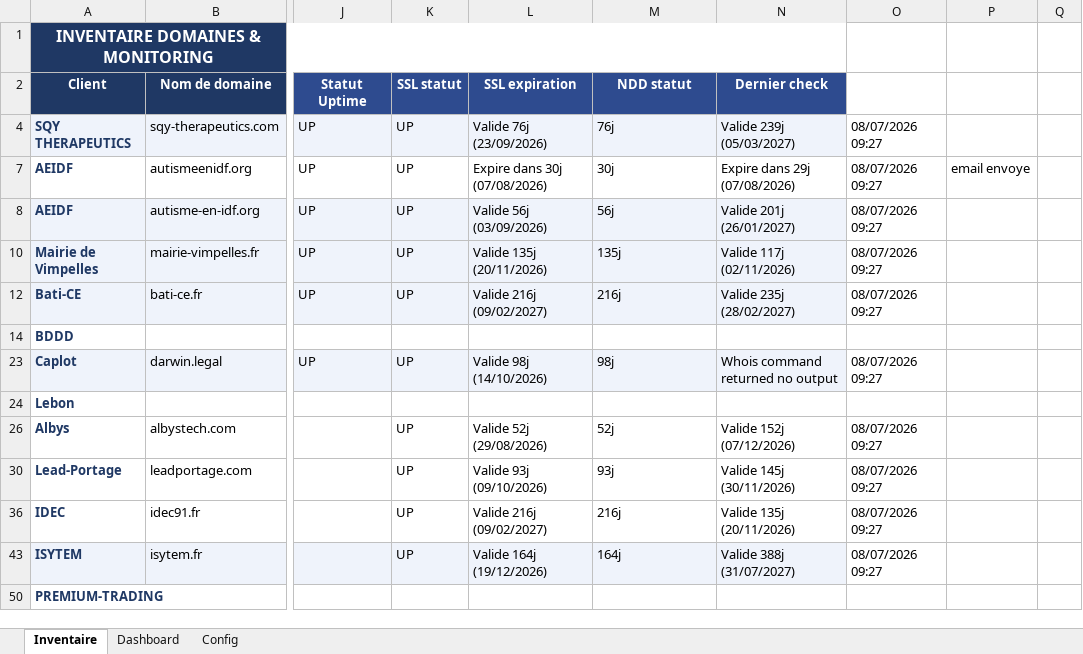
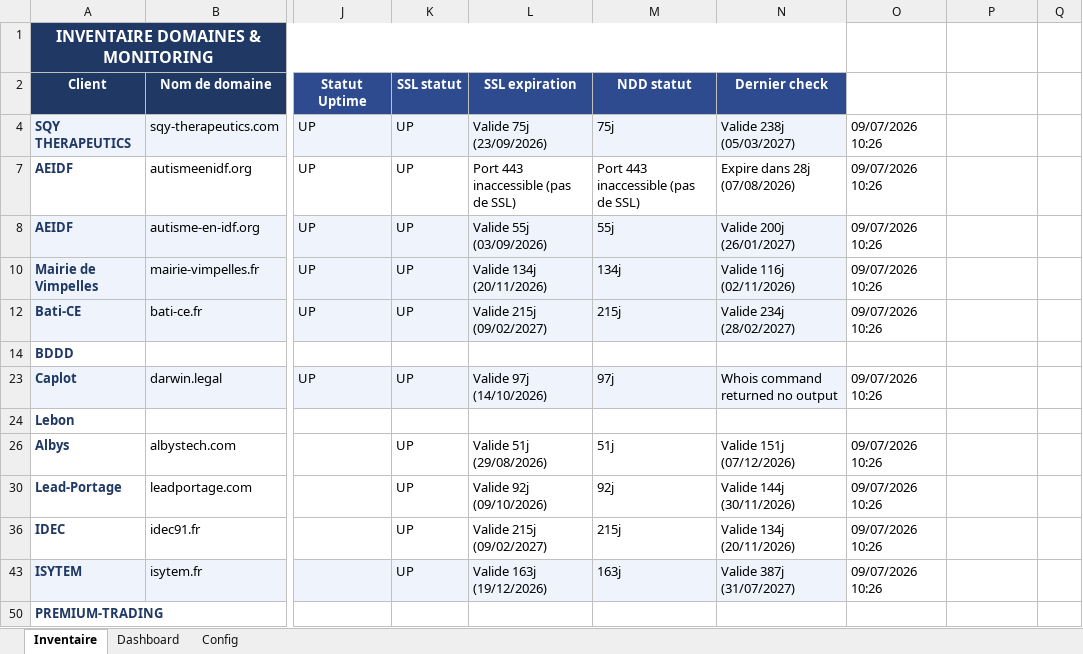
Before and after one commit to Axel-DosSantos/monitoring-sites, an Excel workbook: inventaire_monitoring.xlsx, sheet Inventaire, drawn as a sheet; only a part is shown, gaps mark what is left out; values as stored, in another font and other column widths than the file's, no borders; the diff names each change by its address in the sheet, - before the commit and + after, or states it on an @@ line.

```diff
--- a/inventaire_monitoring.xlsx (sheet Inventaire)
+++ b/inventaire_monitoring.xlsx (sheet Inventaire)
-L4 (SSL expiration): Valide 76j (23/09/2026)
+L4 (SSL expiration): Valide 75j (23/09/2026)
-M4 (NDD statut): 76j
+M4 (NDD statut): 75j
-N4 (Dernier check): Valide 239j (05/03/2027)
+N4 (Dernier check): Valide 238j (05/03/2027)
-O4: 08/07/2026 09:27
+O4: 09/07/2026 10:26
-L7 (SSL expiration): Expire dans 30j (07/08/2026)
+L7 (SSL expiration): Port 443 inaccessible (pas de SSL)
-M7 (NDD statut): 30j
+M7 (NDD statut): Port 443 inaccessible (pas de SSL)
-N7 (Dernier check): Expire dans 29j (07/08/2026)
+N7 (Dernier check): Expire dans 28j (07/08/2026)
-O7:O8: 08/07/2026 09:27
+O7:O8: 09/07/2026 10:26
-P7: email envoye
+P7: (empty)
-L8 (SSL expiration): Valide 56j (03/09/2026)
+L8 (SSL expiration): Valide 55j (03/09/2026)
-M8 (NDD statut): 56j
+M8 (NDD statut): 55j
-N8 (Dernier check): Valide 201j (26/01/2027)
+N8 (Dernier check): Valide 200j (26/01/2027)
-L10 (SSL expiration): Valide 135j (20/11/2026)
+L10 (SSL expiration): Valide 134j (20/11/2026)
-M10 (NDD statut): 135j
+M10 (NDD statut): 134j
-N10 (Dernier check): Valide 117j (02/11/2026)
+N10 (Dernier check): Valide 116j (02/11/2026)
-O10: 08/07/2026 09:27
+O10: 09/07/2026 10:26
-L12 (SSL expiration): Valide 216j (09/02/2027)
+L12 (SSL expiration): Valide 215j (09/02/2027)
-M12 (NDD statut): 216j
+M12 (NDD statut): 215j
-N12 (Dernier check): Valide 235j (28/02/2027)
+N12 (Dernier check): Valide 234j (28/02/2027)
-O12: 08/07/2026 09:27
+O12: 09/07/2026 10:26
-L23 (SSL expiration): Valide 98j (14/10/2026)
+L23 (SSL expiration): Valide 97j (14/10/2026)
-M23 (NDD statut): 98j
+M23 (NDD statut): 97j
-O23: 08/07/2026 09:27
+O23: 09/07/2026 10:26
-L26 (SSL expiration): Valide 52j (29/08/2026)
+L26 (SSL expiration): Valide 51j (29/08/2026)
-M26 (NDD statut): 52j
+M26 (NDD statut): 51j
-N26 (Dernier check): Valide 152j (07/12/2026)
+N26 (Dernier check): Valide 151j (07/12/2026)
-O26: 08/07/2026 09:27
+O26: 09/07/2026 10:26
-L30 (SSL expiration): Valide 93j (09/10/2026)
+L30 (SSL expiration): Valide 92j (09/10/2026)
-M30 (NDD statut): 93j
+M30 (NDD statut): 92j
-N30 (Dernier check): Valide 145j (30/11/2026)
+N30 (Dernier check): Valide 144j (30/11/2026)
-O30: 08/07/2026 09:27
+O30: 09/07/2026 10:26
-L36 (SSL expiration): Valide 216j (09/02/2027)
+L36 (SSL expiration): Valide 215j (09/02/2027)
-M36 (NDD statut): 216j
+M36 (NDD statut): 215j
-N36 (Dernier check): Valide 135j (20/11/2026)
+N36 (Dernier check): Valide 134j (20/11/2026)
-O36: 08/07/2026 09:27
+O36: 09/07/2026 10:26
-L43 (SSL expiration): Valide 164j (19/12/2026)
+L43 (SSL expiration): Valide 163j (19/12/2026)
-M43 (NDD statut): 164j
+M43 (NDD statut): 163j
-N43 (Dernier check): Valide 388j (31/07/2027)
+N43 (Dernier check): Valide 387j (31/07/2027)
-O43: 08/07/2026 09:27
+O43: 09/07/2026 10:26
```
Also changed, not shown: hidden cells, 2 other files.
